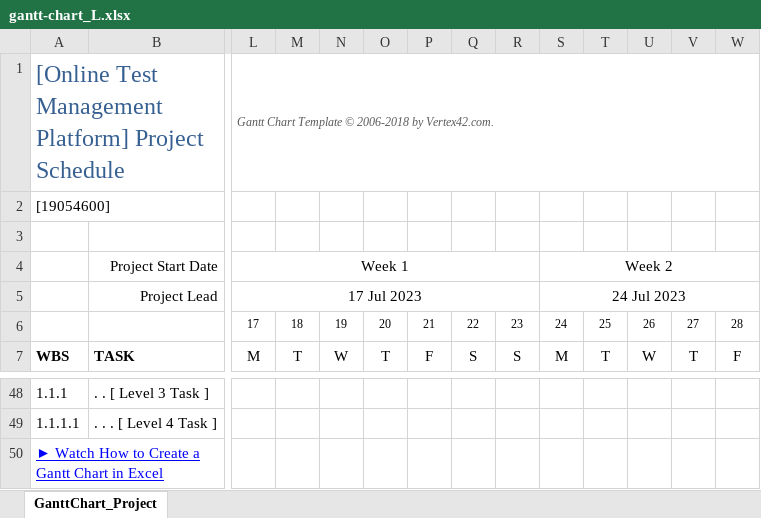
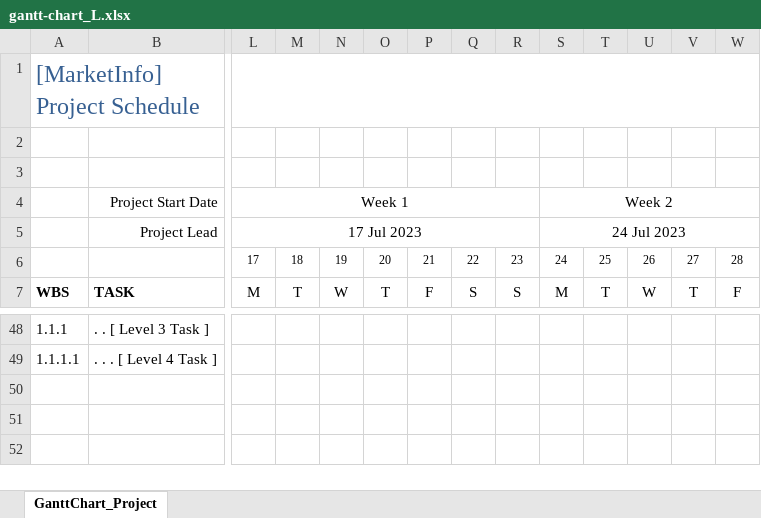
Before and after one commit to ksuwa55/assestManagement, an Excel workbook: documents/gantt-chart_L.xlsx, sheet GanttChart_Project, drawn as a sheet; only a part is shown, gaps mark what is left out; values as stored, in another font and other column widths than the file's, no borders; charts and pictures and conditional formats not drawn; removed rows and columns are numbered as before the commit, all else as after; rows hold the shown columns only; the diff names each change by its address in the sheet, - before the commit and + after, or states it on an @@ line.

```diff
--- a/documents/gantt-chart_L.xlsx (sheet GanttChart_Project)
+++ b/documents/gantt-chart_L.xlsx (sheet GanttChart_Project)
-row 1: [Online Test Management Platform] Project Schedule |  | Gantt Chart Template © 2006-2018 by Vertex42.com.
-A1: [19054600]
+A1: [MarketInfo] Project Schedule
-A1 text colour: black
+A1 text colour: #376092, text size: larger
+L1:AF1 merged
+row 2: (empty)
-row 50: ► Watch How to Create a Gantt Chart in Excel
```
Also changed, not shown: 3 other files.
